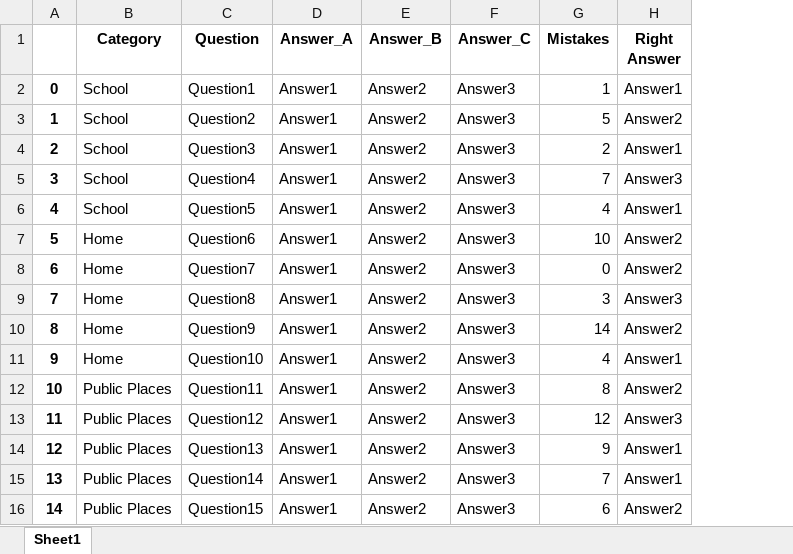
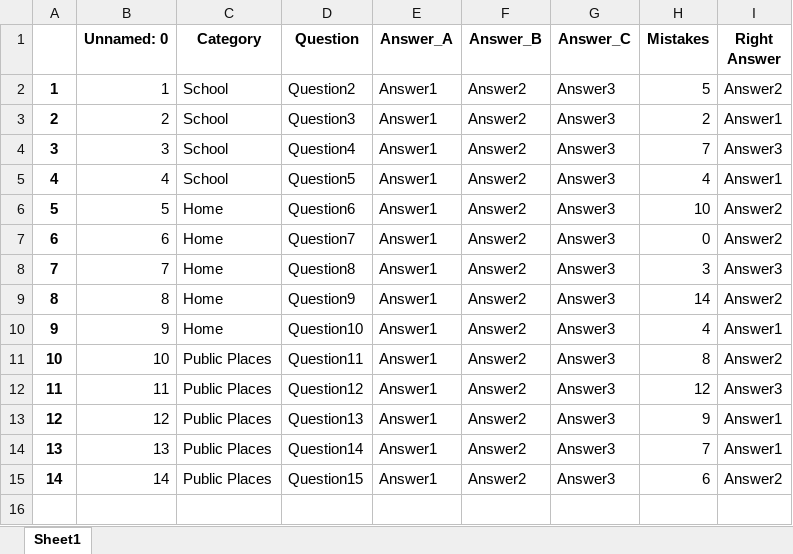
Before and after one commit to amit9530/Stark_Industries, an Excel workbook: Question_db_new.xlsx, sheet Sheet1, drawn as a sheet; values as stored, in another font and other column widths than the file's, no borders; removed rows and columns are numbered as before the commit, all else as after; the diff names each change by its address in the sheet, - before the commit and + after, or states it on an @@ line.

```diff
--- a/Question_db_new.xlsx (sheet Sheet1)
+++ b/Question_db_new.xlsx (sheet Sheet1)
+column B (Unnamed: 0), rows 2-15: 1 | 2 | 3 | 4 | 5 | 6 | 7 | 8 | 9 | 10 | 11 | 12 | 13 | 14
-row 2: 0 | School | Question1 | Answer1 | Answer2 | Answer3 | 1 | Answer1
```
Also changed, not shown: Player_db.xlsx, 1 other file.
